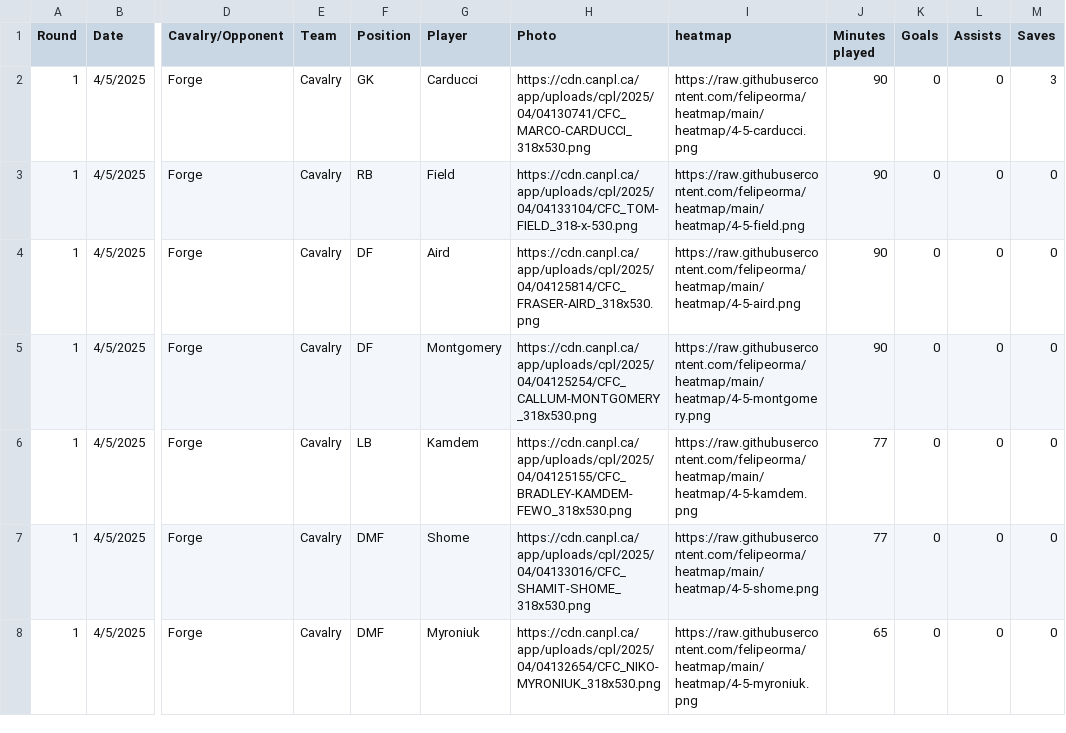
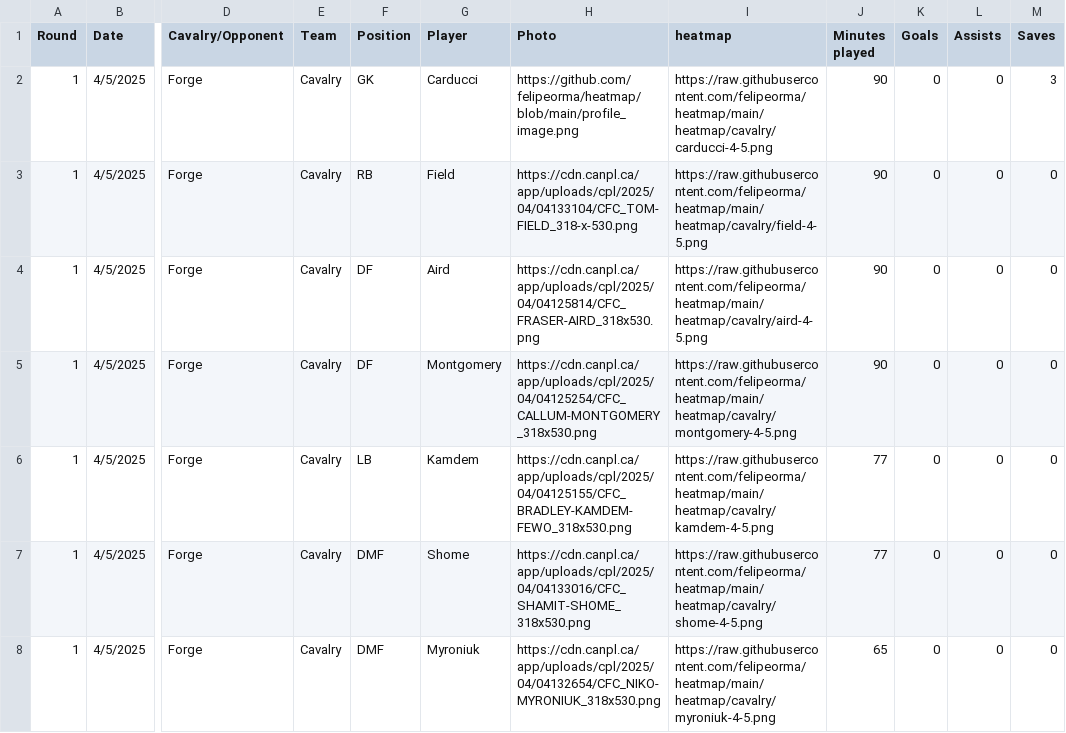
Before and after one commit to felipeorma/abp, a CSV file: matches.csv, drawn as a sheet; only a part is shown, gaps mark what is left out; the diff covers the shown part only; the diff names each change by its address in the sheet, - before the commit and + after, or states it on an @@ line.

Commit message:
Add files via upload

```diff
--- a/matches.csv
+++ b/matches.csv
-H2 (Photo): https://cdn.canpl.ca/app/uploads/cpl/2025/04/04130741/CFC_MARCO-CARDUCCI_318x530.png
+H2 (Photo): https://github.com/felipeorma/heatmap/blob/main/profile_image.png
-I2 (heatmap): https://raw.githubusercontent.com/felipeorma/heatmap/main/heatmap/4-5-carducci.png
+I2 (heatmap): https://raw.githubusercontent.com/felipeorma/heatmap/main/heatmap/cavalry/carducci-4-5.png
-I3 (heatmap): https://raw.githubusercontent.com/felipeorma/heatmap/main/heatmap/4-5-field.png
+I3 (heatmap): https://raw.githubusercontent.com/felipeorma/heatmap/main/heatmap/cavalry/field-4-5.png
-I4 (heatmap): https://raw.githubusercontent.com/felipeorma/heatmap/main/heatmap/4-5-aird.png
+I4 (heatmap): https://raw.githubusercontent.com/felipeorma/heatmap/main/heatmap/cavalry/aird-4-5.png
-I5 (heatmap): https://raw.githubusercontent.com/felipeorma/heatmap/main/heatmap/4-5-montgomery.png
+I5 (heatmap): https://raw.githubusercontent.com/felipeorma/heatmap/main/heatmap/cavalry/montgomery-4-5.png
-I6 (heatmap): https://raw.githubusercontent.com/felipeorma/heatmap/main/heatmap/4-5-kamdem.png
+I6 (heatmap): https://raw.githubusercontent.com/felipeorma/heatmap/main/heatmap/cavalry/kamdem-4-5.png
-I7 (heatmap): https://raw.githubusercontent.com/felipeorma/heatmap/main/heatmap/4-5-shome.png
+I7 (heatmap): https://raw.githubusercontent.com/felipeorma/heatmap/main/heatmap/cavalry/shome-4-5.png
-I8 (heatmap): https://raw.githubusercontent.com/felipeorma/heatmap/main/heatmap/4-5-myroniuk.png
+I8 (heatmap): https://raw.githubusercontent.com/felipeorma/heatmap/main/heatmap/cavalry/myroniuk-4-5.png
```
Also changed, not shown: 23 edited cells elsewhere in this file, 1 other file.
